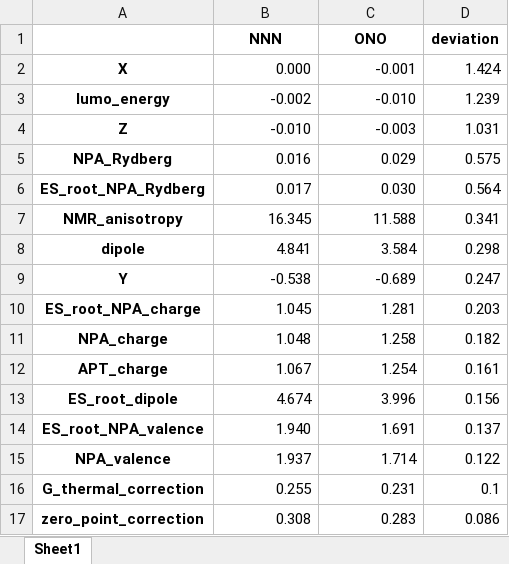
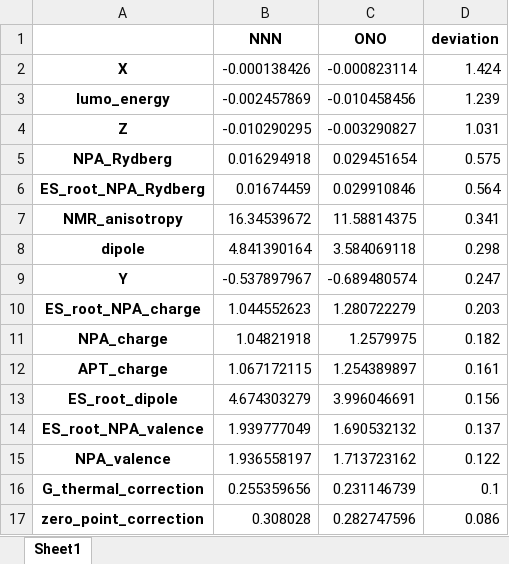
Before and after one commit to jfenogli/XAI_boron_LA, an Excel workbook: results/extrapolation/table_SI_quantum_NNN_ONO_mean_features.xlsx, sheet Sheet1, drawn as a sheet; only a part is shown; values as stored, in another font and other column widths than the file's, no borders; the diff covers the shown part only; the diff names each change by its address in the sheet, - before the commit and + after, or states it on an @@ line.

```diff
--- a/results/extrapolation/table_SI_quantum_NNN_ONO_mean_features.xlsx (sheet Sheet1)
+++ b/results/extrapolation/table_SI_quantum_NNN_ONO_mean_features.xlsx (sheet Sheet1)
-B2 (NNN): 0.000
+B2 (NNN): -0.000138426
-C2 (ONO): -0.001
+C2 (ONO): -0.000823114
-B3 (NNN): -0.002
+B3 (NNN): -0.002457869
-C3 (ONO): -0.010
+C3 (ONO): -0.010458456
-B4 (NNN): -0.010
+B4 (NNN): -0.010290295
-C4 (ONO): -0.003
+C4 (ONO): -0.003290827
-B5 (NNN): 0.016
+B5 (NNN): 0.016294918
-C5 (ONO): 0.029
+C5 (ONO): 0.029451654
-B6 (NNN): 0.017
+B6 (NNN): 0.01674459
-C6 (ONO): 0.030
+C6 (ONO): 0.029910846
-B7 (NNN): 16.345
+B7 (NNN): 16.34539672
-C7 (ONO): 11.588
+C7 (ONO): 11.58814375
-B8 (NNN): 4.841
+B8 (NNN): 4.841390164
-C8 (ONO): 3.584
+C8 (ONO): 3.584069118
-B9 (NNN): -0.538
+B9 (NNN): -0.537897967
-C9 (ONO): -0.689
+C9 (ONO): -0.689480574
-B10 (NNN): 1.045
+B10 (NNN): 1.044552623
-C10 (ONO): 1.281
+C10 (ONO): 1.280722279
-B11 (NNN): 1.048
+B11 (NNN): 1.04821918
-C11 (ONO): 1.258
+C11 (ONO): 1.2579975
-B12 (NNN): 1.067
+B12 (NNN): 1.067172115
-C12 (ONO): 1.254
+C12 (ONO): 1.254389897
-B13 (NNN): 4.674
+B13 (NNN): 4.674303279
-C13 (ONO): 3.996
+C13 (ONO): 3.996046691
-B14 (NNN): 1.940
+B14 (NNN): 1.939777049
-C14 (ONO): 1.691
+C14 (ONO): 1.690532132
-B15 (NNN): 1.937
+B15 (NNN): 1.936558197
-C15 (ONO): 1.714
+C15 (ONO): 1.713723162
-B16 (NNN): 0.255
+B16 (NNN): 0.255359656
-C16 (ONO): 0.231
+C16 (ONO): 0.231146739
-B17 (NNN): 0.308
+B17 (NNN): 0.308028
-C17 (ONO): 0.283
+C17 (ONO): 0.282747596
```
Also changed, not shown: 52 edited cells elsewhere in this sheet, 6 other files.
